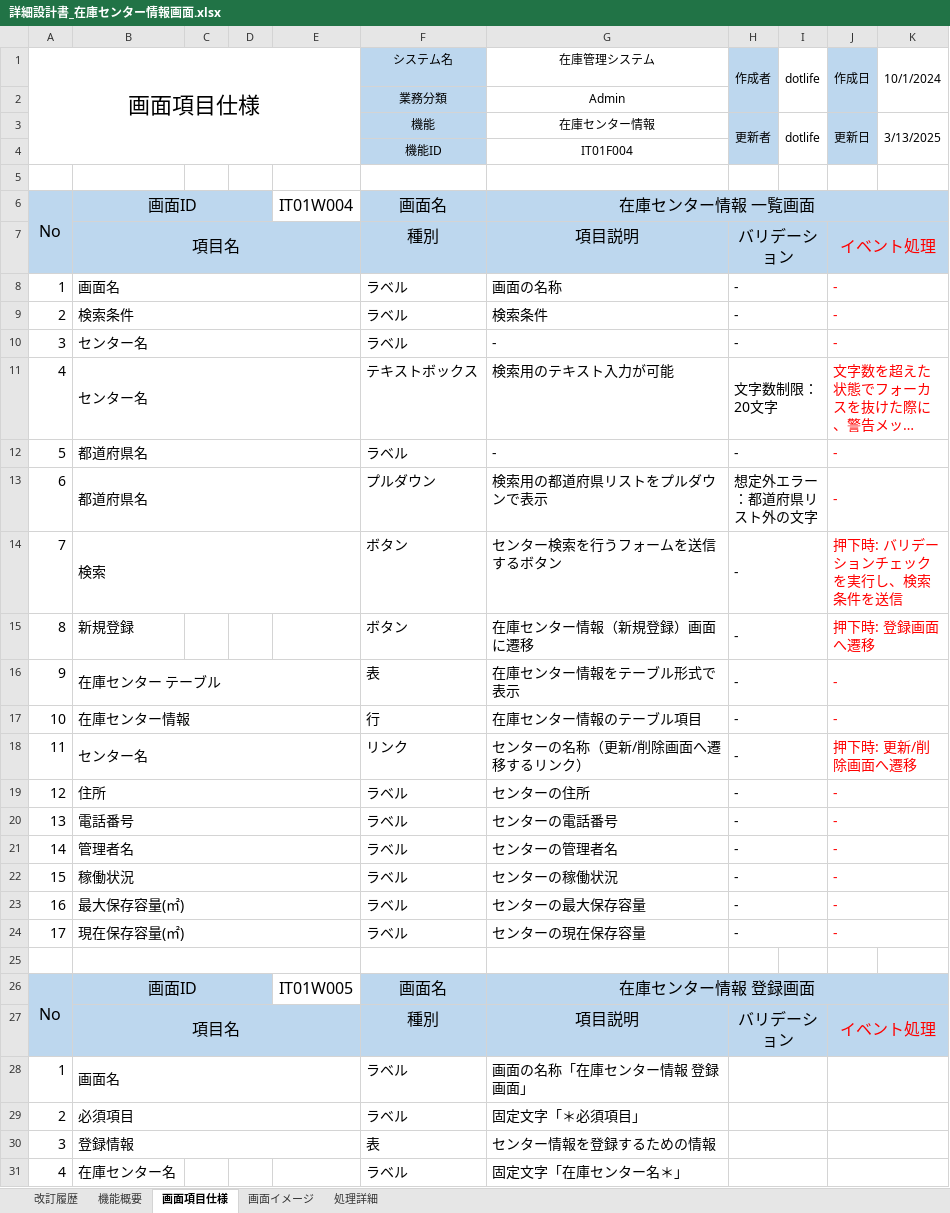
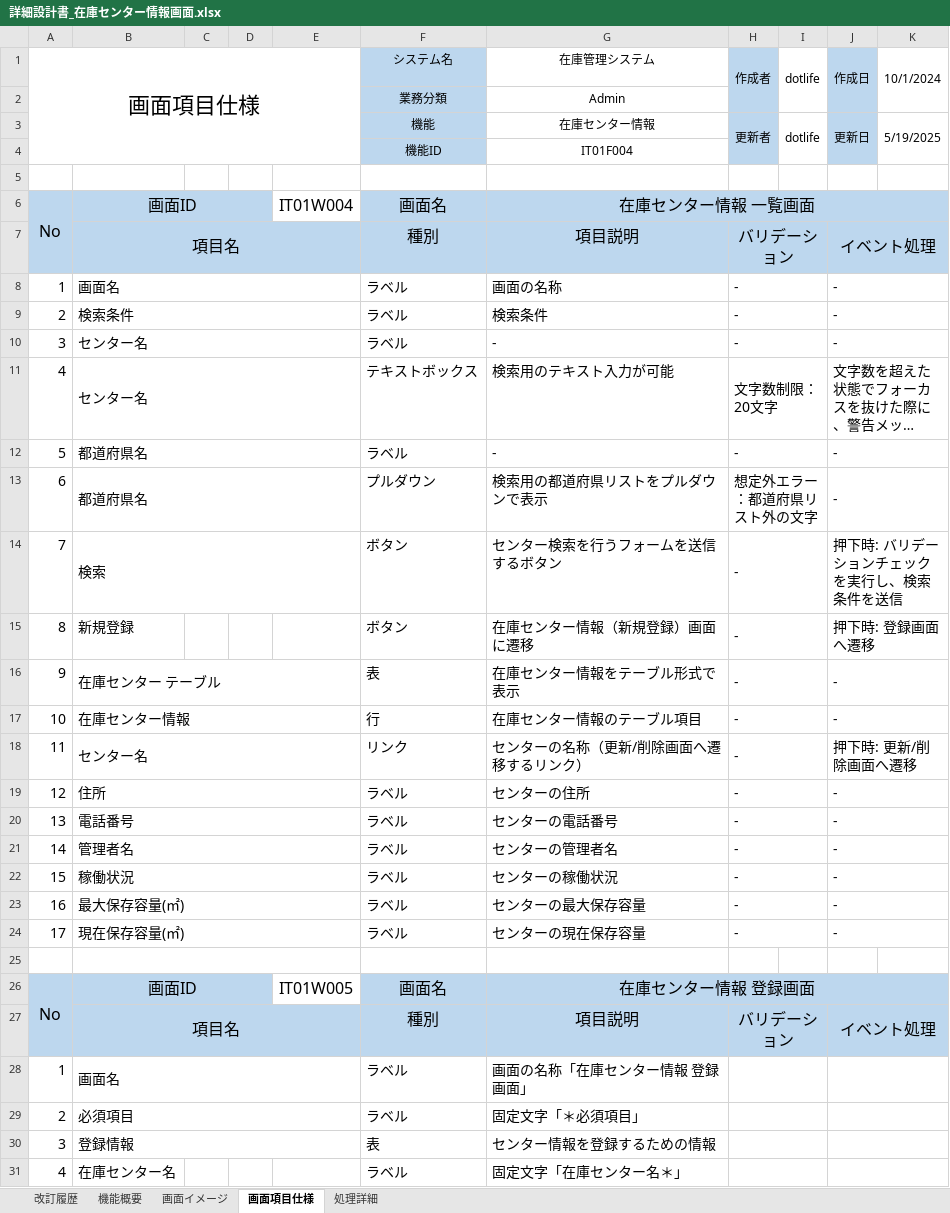
Before and after one commit to digital-ojt/development-webCourse-DroneInventorySystem, an Excel workbook: docs/詳細設計書/詳細設計書_在庫センター情報画面.xlsx, sheet 画面項目仕様, drawn as a sheet; only a part is shown; long unchanged cells end in …; values as stored, in another font and other column widths than the file's, no borders; the diff covers the shown part only; the diff names each change by its address in the sheet, - before the commit and + after, or states it on an @@ line.

```diff
--- a/docs/詳細設計書/詳細設計書_在庫センター情報画面.xlsx (sheet 画面項目仕様)
+++ b/docs/詳細設計書/詳細設計書_在庫センター情報画面.xlsx (sheet 画面項目仕様)
@@ sheet tab order changed: 改訂履歴 | 機能概要 | 画面イメージ | 画面項目仕様 | 処理詳細 @@
-K3: 3/13/2025
+K3: 5/19/2025
-J7:J24 text colour: #FF0000
+J7:J24 text colour: black
-J27 text colour: #FF0000
+J27 text colour: black
```
Also changed, not shown: 7 edited cells and cell formats elsewhere in this sheet, sheet 画面イメージ, sheet 処理詳細, sheet 改訂履歴, charts or pictures, docs/詳細設計書/設計書_部品在庫一覧画面.xlsx, docs/詳細設計書/詳細設計書_操作履歴画面.xlsx, 13 other files.
